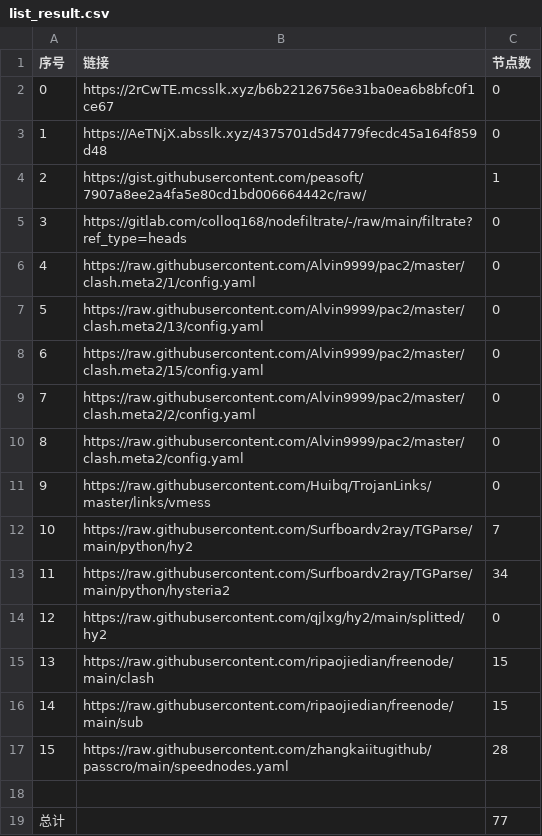
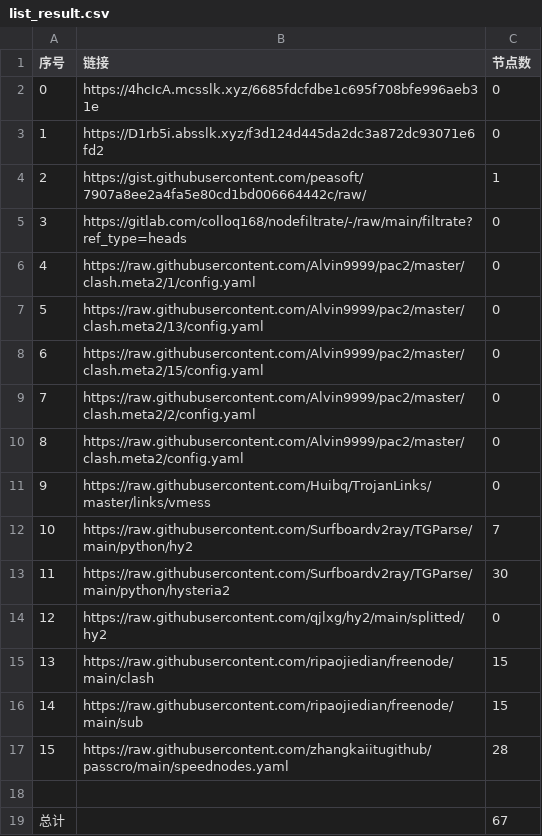
Before and after one commit to nongsp/NWs, a CSV file: list_result.csv, drawn as a sheet.

```diff
--- a/list_result.csv
+++ b/list_result.csv
@@ -1,4 +1,4 @@
 序号,链接,节点数
-0,https://2rCwTE.mcsslk.xyz/b6b22126756e31ba0ea6b8bfc0f1ce67,0
-1,https://AeTNjX.absslk.xyz/4375701d5d4779fecdc45a164f859d48,0
+0,https://4hcIcA.mcsslk.xyz/6685fdcfdbe1c695f708bfe996aeb31e,0
+1,https://D1rb5i.absslk.xyz/f3d124d445da2dc3a872dc93071e6fd2,0
 2,https://gist.githubusercontent.com/peasoft/7907a8ee2a4fa5e80cd1bd006664442c/raw/,1
@@ -12,3 +12,3 @@
 10,https://raw.githubusercontent.com/Surfboardv2ray/TGParse/main/python/hy2,7
-11,https://raw.githubusercontent.com/Surfboardv2ray/TGParse/main/python/hysteria2,34
+11,https://raw.githubusercontent.com/Surfboardv2ray/TGParse/main/python/hysteria2,30
 12,https://raw.githubusercontent.com/qjlxg/hy2/main/splitted/hy2,0
@@ -18,2 +18,2 @@
 
-总计,,77
+总计,,67
```
Also changed, not shown: 17 other files.
